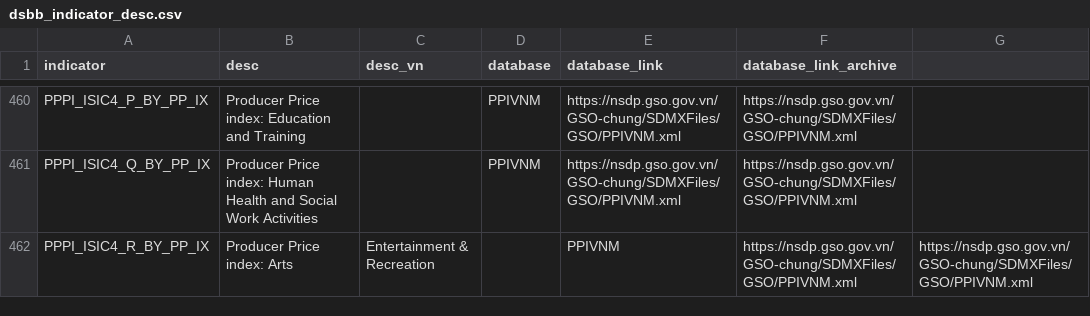
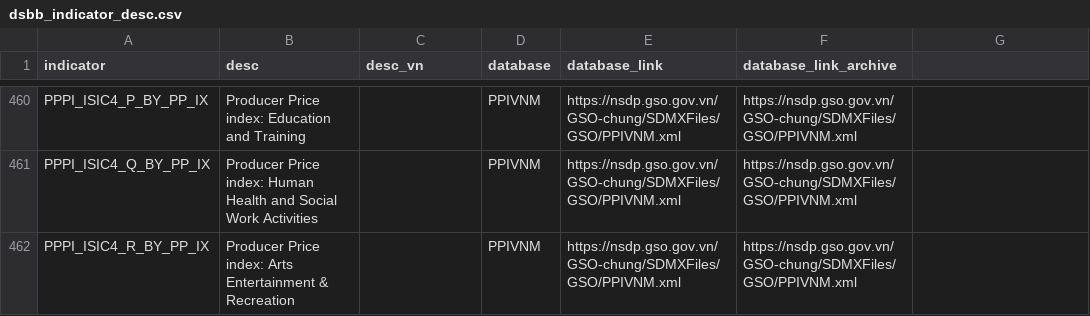
Before and after one commit to thanhqtran/gso-macro-monitor, a CSV file: dsbb_indicator_desc.csv, drawn as a sheet; only a part is shown, gaps mark what is left out.

Commit message:
Update dsbb_indicator_desc.csv

```diff
--- a/dsbb_indicator_desc.csv
+++ b/dsbb_indicator_desc.csv
@@ -461,2 +461,2 @@ PPPI_ISIC4_P_BY_PP_IX,Producer Price index: Education and Training,,PPIVNM,https
 PPPI_ISIC4_Q_BY_PP_IX,Producer Price index: Human Health and Social Work Activities,,PPIVNM,https://nsdp.gso.gov.vn/GSO-chung/SDMXFiles/GSO/PPIVNM.xml,https://nsdp.gso.gov.vn/GSO-chung/SDMXFiles/GSO/PPIVNM.xml
-PPPI_ISIC4_R_BY_PP_IX,Producer Price index: Arts, Entertainment & Recreation,,PPIVNM,https://nsdp.gso.gov.vn/GSO-chung/SDMXFiles/GSO/PPIVNM.xml,https://nsdp.gso.gov.vn/GSO-chung/SDMXFiles/GSO/PPIVNM.xml
+PPPI_ISIC4_R_BY_PP_IX,Producer Price index: Arts Entertainment & Recreation,,PPIVNM,https://nsdp.gso.gov.vn/GSO-chung/SDMXFiles/GSO/PPIVNM.xml,https://nsdp.gso.gov.vn/GSO-chung/SDMXFiles/GSO/PPIVNM.xml
```
